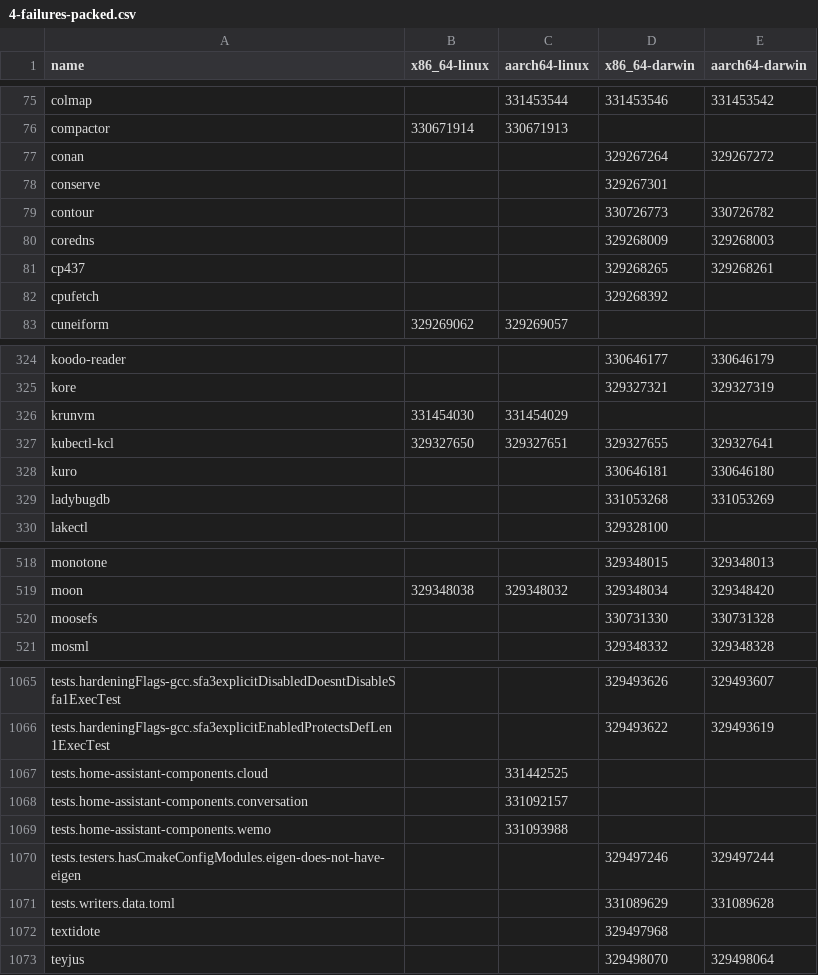
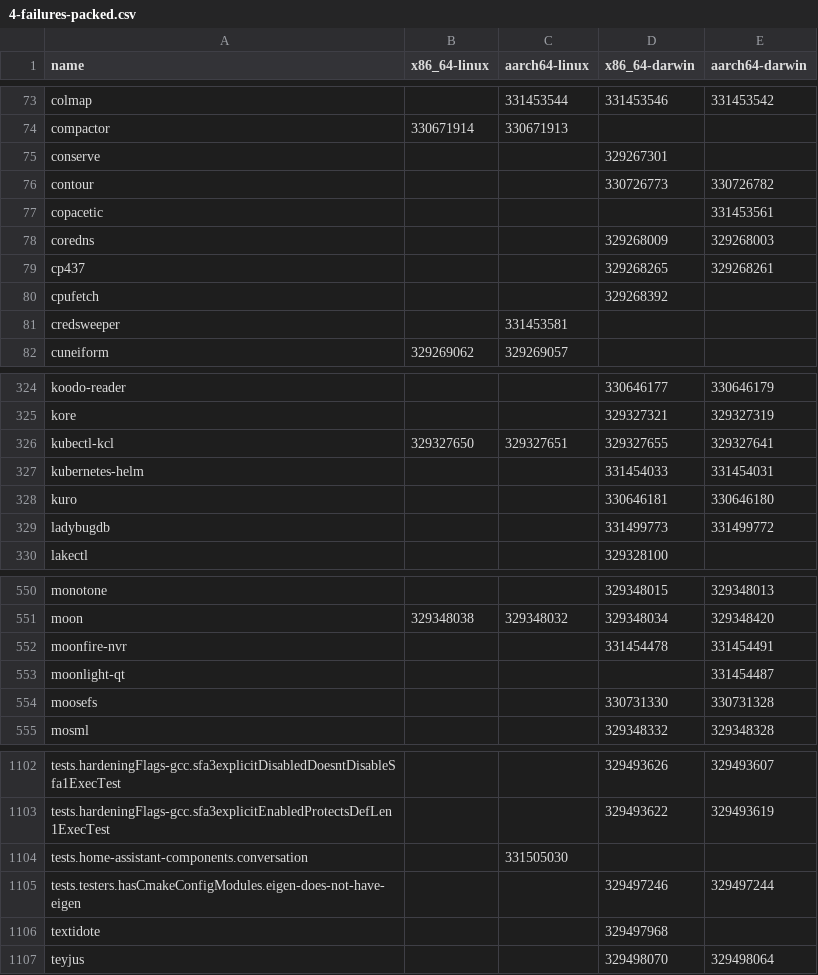
Before and after one commit to Sigmanificient/nixpkgs-failure-notify, a CSV file: results/trunk/4-failures-packed.csv, drawn as a sheet; only a part is shown, gaps mark what is left out; the diff covers the shown part only.

```diff
--- a/results/trunk/4-failures-packed.csv
+++ b/results/trunk/4-failures-packed.csv
@@ -76,5 +74,5 @@ colmap,,331453544,331453546,331453542
 compactor,330671914,330671913,,
-conan,,,329267264,329267272
 conserve,,,329267301,
 contour,,,330726773,330726782
+copacetic,,,,331453561
 coredns,,,329268009,329268003
@@ -82,2 +80,3 @@ cp437,,,329268265,329268261
 cpufetch,,,329268392,
+credsweeper,,331453581,,
 cuneiform,329269062,329269057,,
@@ -325,6 +325,6 @@ koodo-reader,,,330646177,330646179
 kore,,,329327321,329327319
-krunvm,331454030,331454029,,
 kubectl-kcl,329327650,329327651,329327655,329327641
+kubernetes-helm,,,331454033,331454031
 kuro,,,330646181,330646180
-ladybugdb,,,331053268,331053269
+ladybugdb,,,331499773,331499772
 lakectl,,,329328100,
@@ -519,2 +551,4 @@ monotone,,,329348015,329348013
 moon,329348038,329348032,329348034,329348420
+moonfire-nvr,,,331454478,331454491
+moonlight-qt,,,,331454487
 moosefs,,,330731330,330731328
@@ -1066,7 +1103,4 @@ tests.hardeningFlags-gcc.sfa3explicitDisabledDoesntDisableSfa1ExecTest,,,3294936
 tests.hardeningFlags-gcc.sfa3explicitEnabledProtectsDefLen1ExecTest,,,329493622,329493619
-tests.home-assistant-components.cloud,,331442525,,
-tests.home-assistant-components.conversation,,331092157,,
-tests.home-assistant-components.wemo,,331093988,,
+tests.home-assistant-components.conversation,,331505030,,
 tests.testers.hasCmakeConfigModules.eigen-does-not-have-eigen,,,329497246,329497244
-tests.writers.data.toml,,,331089629,331089628
 textidote,,,329497968,
```
Also changed, not shown: 47 added rows, 12 removed rows and 37 edited cells elsewhere in this file, results/trunk/2-failures.csv, results/trunk/3-failures-aarch64-darwin.csv, 6 other files.
